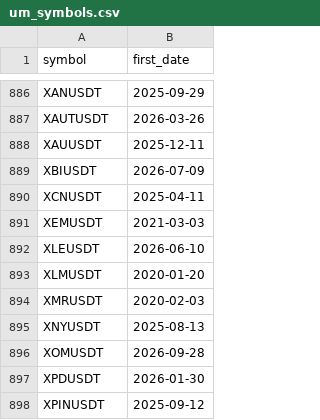
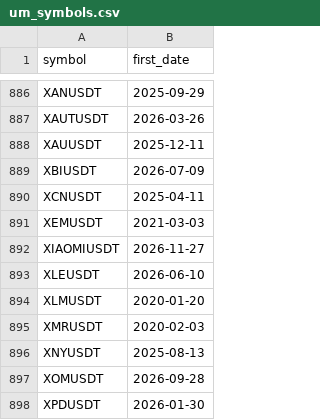
Before and after one commit to Shenhan01-sys/Fabius, a CSV file: ledger/bars/um_symbols.csv, drawn as a sheet; only a part is shown, gaps mark what is left out; the shorter side is filled out with more unchanged rows.

```diff
--- a/ledger/bars/um_symbols.csv
+++ b/ledger/bars/um_symbols.csv
@@ -891,2 +891,3 @@ XCNUSDT,2025-04-11
 XEMUSDT,2021-03-03
+XIAOMIUSDT,2026-11-27
 XLEUSDT,2026-06-10
```
Also changed, not shown: ledger/bars/events_um_listing.csv, ledger/bars/fut_XRPUSDT_1d.csv, 5 other files.
